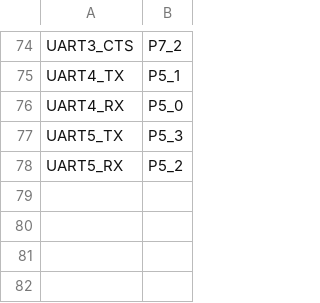
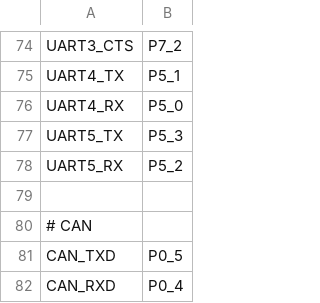
Before and after one commit to jakub-vesely/micropython, a CSV file: ports/alif/boards/OPENMV_AE3/pins.csv, drawn as a sheet; only a part is shown, gaps mark what is left out; the diff names each change by its address in the sheet, - before the commit and + after, or states it on an @@ line.

Commit message:
alif/boards: Configure the CAN interface name and the pins.
For both the OPENMV_AE3 and ALIF_ENSEMBLE boards.

- mpconfigboard.h: Specify the CAN name "CAN1" and numbers.
- pins.csv: Add the CAN_RXD and CAN_TXD pin names.
- ensemble_pin_alt.csv: Add the CAN pin ALT symbols
- mphalport.h: Add the CAN enum symbols.

The CAN interface pins:

ALIF_ENSEMBLE: P12_4 for RX and P12_5 for TX.
OPENMV_AE3: P0_4 for RX and P0_5 for TX. The OPENMV_AE3 board has
  1.8V/3.3V level shifters at these pins.

Signed-off-by: robert-hh <robert@hammelrath.com>

```diff
--- a/ports/alif/boards/OPENMV_AE3/pins.csv
+++ b/ports/alif/boards/OPENMV_AE3/pins.csv
+row 79: (empty)
+row 80: # CAN
+row 81: CAN_TXD | P0_5
+row 82: CAN_RXD | P0_4
```
Also changed, not shown: ports/alif/boards/ALIF_ENSEMBLE/pins.csv, ports/alif/mcu/ensemble_pin_alt.csv, 3 other files.
